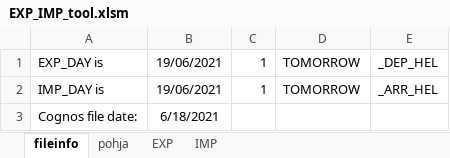
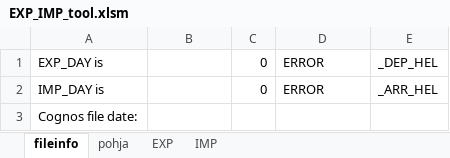
Before and after one commit to harrikt/exp_imp_tool, an Excel workbook: EXP_IMP_tool.xlsm, sheet fileinfo, drawn as a sheet; values as stored, in another font and other column widths than the file's, no borders; the diff names each change by its address in the sheet, - before the commit and + after, or states it on an @@ line.

```diff
--- a/EXP_IMP_tool.xlsm (sheet fileinfo)
+++ b/EXP_IMP_tool.xlsm (sheet fileinfo)
-B1:B2: 19/06/2021
+B1:B2: (empty)
-C1:C2: 1
+C1:C2: 0
-D1:D2: TOMORROW
+D1:D2: ERROR
-B3: 6/18/2021
+B3: (empty)
```
Also changed, not shown: sheet pohja.
